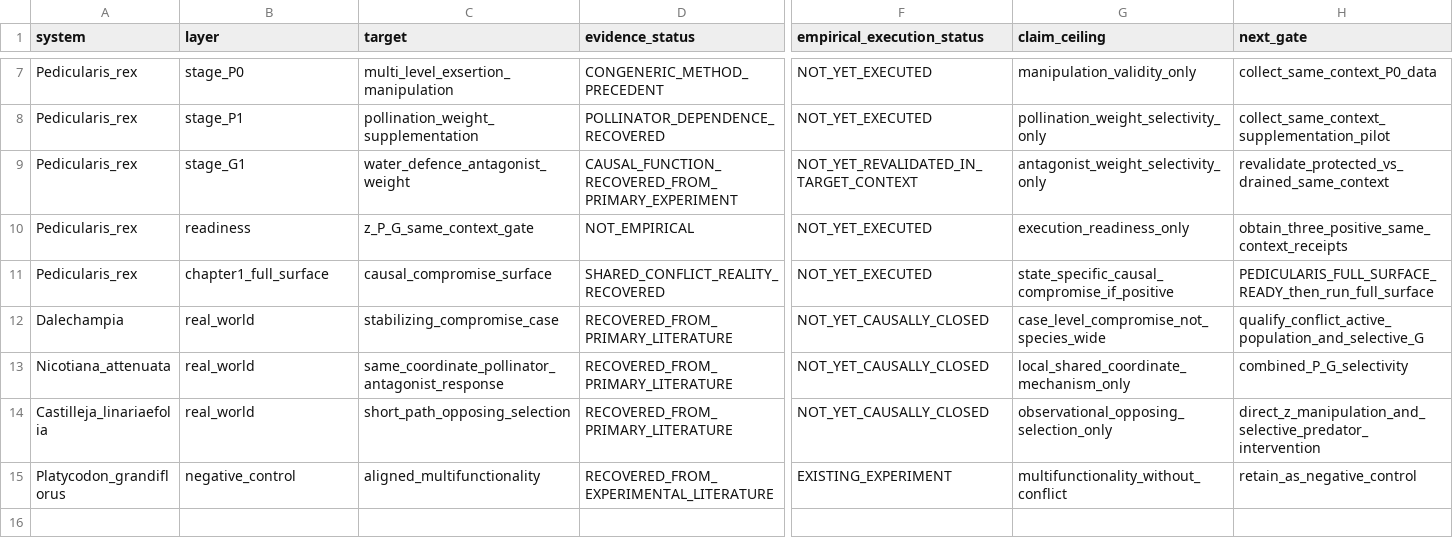
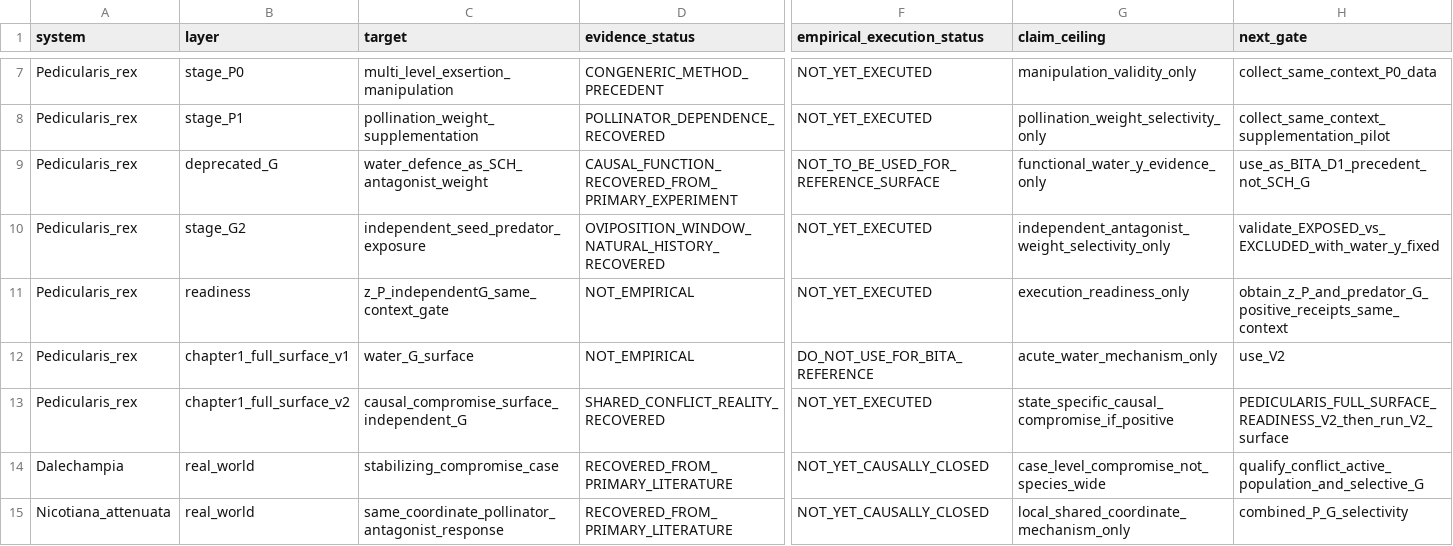
Before and after one commit to zuizui0223/sch, a CSV file: empirical/architecture/SCH_EXECUTION_RECOVERY_LEDGER_V1.csv, drawn as a sheet; only a part is shown, gaps mark what is left out; the shorter side is filled out with more unchanged rows; addresses are those after the commit; rows hold the shown columns only; the diff names each change by its address in the sheet, - before the commit and + after, or states it on an @@ line.

Commit message:
Update SCH recovery ledger for independent predator G

```diff
--- a/empirical/architecture/SCH_EXECUTION_RECOVERY_LEDGER_V1.csv
+++ b/empirical/architecture/SCH_EXECUTION_RECOVERY_LEDGER_V1.csv
+row 9: Pedicularis_rex | deprecated_G | water_defence_as_SCH_antagonist_weight | CAUSAL_FUNCTION_RECOVERED_FROM_PRIMARY_EXPERIMENT | NOT_TO_BE_USED_FOR_REFERENCE_SURFACE | functional_water_y_evidence_only | use_as_BITA_D1_precedent_not_SCH_G
-B10 (layer): stage_G1
+B10 (layer): stage_G2
-C10 (target): water_defence_antagonist_weight
+C10 (target): independent_seed_predator_exposure
-D10 (evidence_status): CAUSAL_FUNCTION_RECOVERED_FROM_PRIMARY_EXPERIMENT
+D10 (evidence_status): OVIPOSITION_WINDOW_NATURAL_HISTORY_RECOVERED
-F10 (empirical_execution_status): NOT_YET_REVALIDATED_IN_TARGET_CONTEXT
+F10 (empirical_execution_status): NOT_YET_EXECUTED
-G10 (claim_ceiling): antagonist_weight_selectivity_only
+G10 (claim_ceiling): independent_antagonist_weight_selectivity_only
-H10 (next_gate): revalidate_protected_vs_drained_same_context
+H10 (next_gate): validate_EXPOSED_vs_EXCLUDED_with_water_y_fixed
-C11 (target): z_P_G_same_context_gate
+C11 (target): z_P_independentG_same_context_gate
-H11 (next_gate): obtain_three_positive_same_context_receipts
+H11 (next_gate): obtain_z_P_and_predator_G_positive_receipts_same_context
+row 12: Pedicularis_rex | chapter1_full_surface_v1 | water_G_surface | NOT_EMPIRICAL | DO_NOT_USE_FOR_BITA_REFERENCE | acute_water_mechanism_only | use_V2
-B13 (layer): chapter1_full_surface
+B13 (layer): chapter1_full_surface_v2
-C13 (target): causal_compromise_surface
+C13 (target): causal_compromise_surface_independent_G
-H13 (next_gate): PEDICULARIS_FULL_SURFACE_READY_then_run_full_surface
+H13 (next_gate): PEDICULARIS_FULL_SURFACE_READINESS_V2_then_run_V2_surface
```
